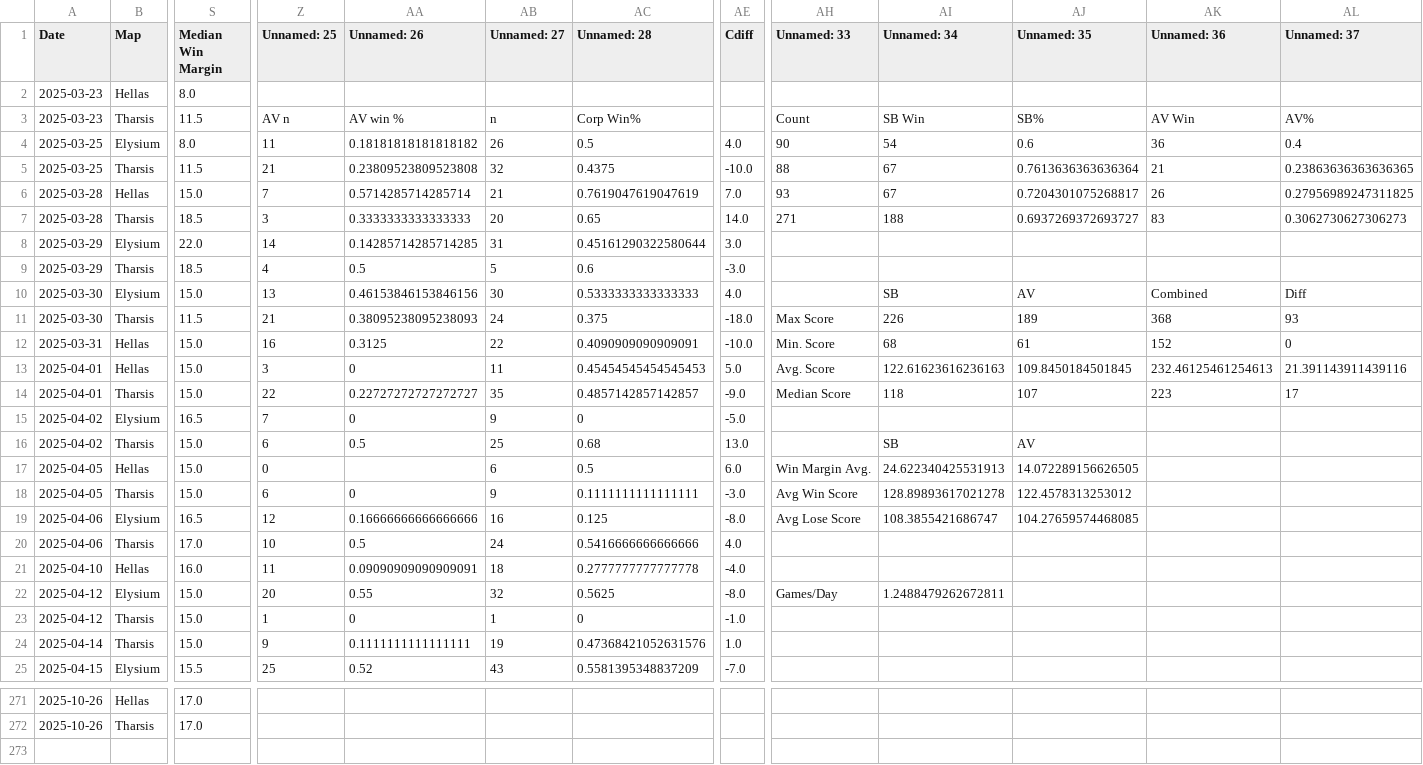
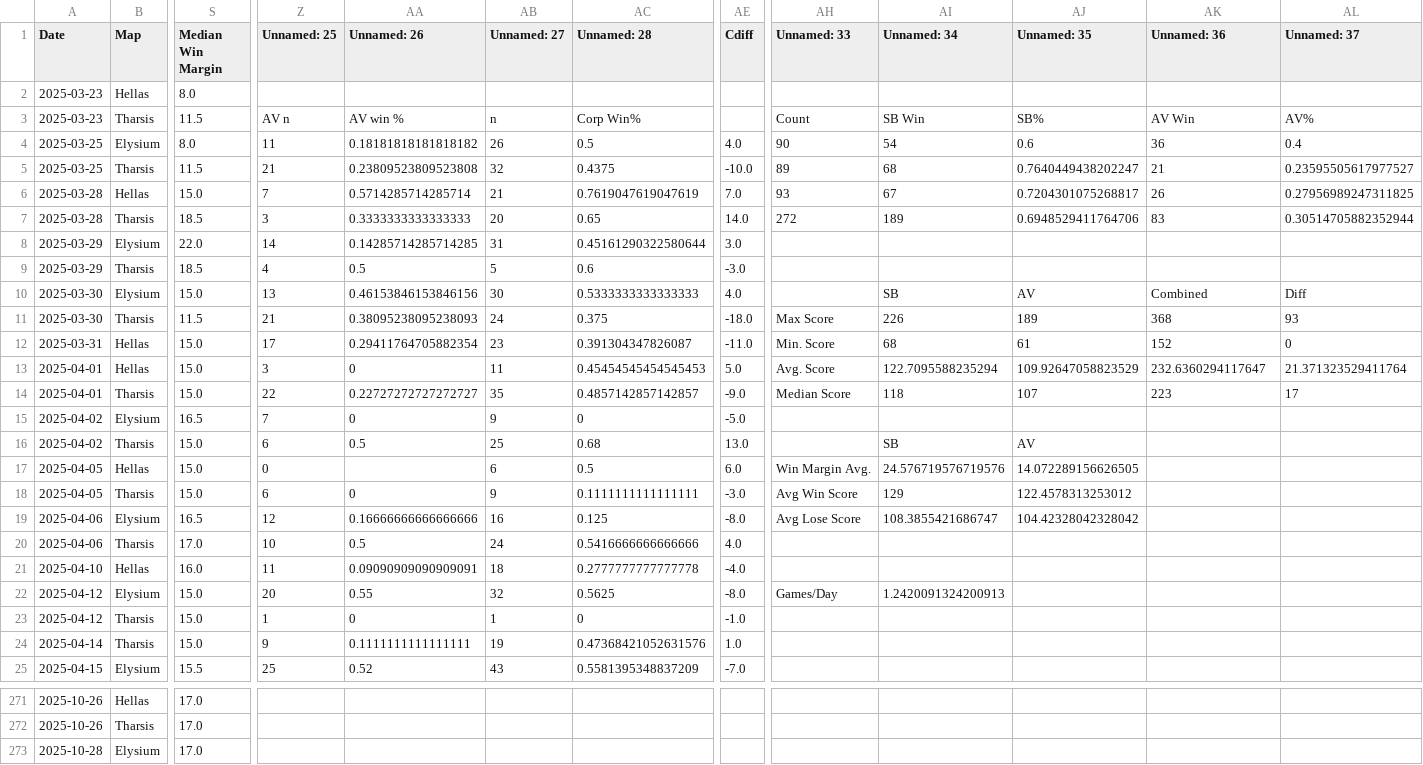
Before and after one commit to sjbergca/terraforming-tracker, a CSV file: games/games.csv, drawn as a sheet; only a part is shown, gaps mark what is left out; rows hold the shown columns only; the diff covers the shown part only; the diff names each change by its address in the sheet, - before the commit and + after, or states it on an @@ line.

Commit message:
🔄 Auto-update games.csv

```diff
--- a/games/games.csv
+++ b/games/games.csv
-AH5 (Unnamed: 33): 88
+AH5 (Unnamed: 33): 89
-AI5 (Unnamed: 34): 67
+AI5 (Unnamed: 34): 68
-AJ5 (Unnamed: 35): 0.7613636363636364
+AJ5 (Unnamed: 35): 0.7640449438202247
-AL5 (Unnamed: 37): 0.23863636363636365
+AL5 (Unnamed: 37): 0.23595505617977527
-AH7 (Unnamed: 33): 271
+AH7 (Unnamed: 33): 272
-AI7 (Unnamed: 34): 188
+AI7 (Unnamed: 34): 189
-AJ7 (Unnamed: 35): 0.6937269372693727
+AJ7 (Unnamed: 35): 0.6948529411764706
-AL7 (Unnamed: 37): 0.3062730627306273
+AL7 (Unnamed: 37): 0.30514705882352944
-Z12 (Unnamed: 25): 16
+Z12 (Unnamed: 25): 17
-AA12 (Unnamed: 26): 0.3125
+AA12 (Unnamed: 26): 0.29411764705882354
-AB12 (Unnamed: 27): 22
+AB12 (Unnamed: 27): 23
-AC12 (Unnamed: 28): 0.4090909090909091
+AC12 (Unnamed: 28): 0.391304347826087
-AE12 (Cdiff): -10.0
+AE12 (Cdiff): -11.0
-AI13 (Unnamed: 34): 122.61623616236163
+AI13 (Unnamed: 34): 122.7095588235294
-AJ13 (Unnamed: 35): 109.8450184501845
+AJ13 (Unnamed: 35): 109.92647058823529
-AK13 (Unnamed: 36): 232.46125461254613
+AK13 (Unnamed: 36): 232.6360294117647
-AL13 (Unnamed: 37): 21.391143911439116
+AL13 (Unnamed: 37): 21.371323529411764
-AI17 (Unnamed: 34): 24.622340425531913
+AI17 (Unnamed: 34): 24.576719576719576
-AI18 (Unnamed: 34): 128.89893617021278
+AI18 (Unnamed: 34): 129
-AJ19 (Unnamed: 35): 104.27659574468085
+AJ19 (Unnamed: 35): 104.42328042328042
-AI22 (Unnamed: 34): 1.2488479262672811
+AI22 (Unnamed: 34): 1.2420091324200913
+row 273: 2025-10-28 | Elysium | 17.0
```
Also changed, not shown: 9 edited cells elsewhere in this file.
